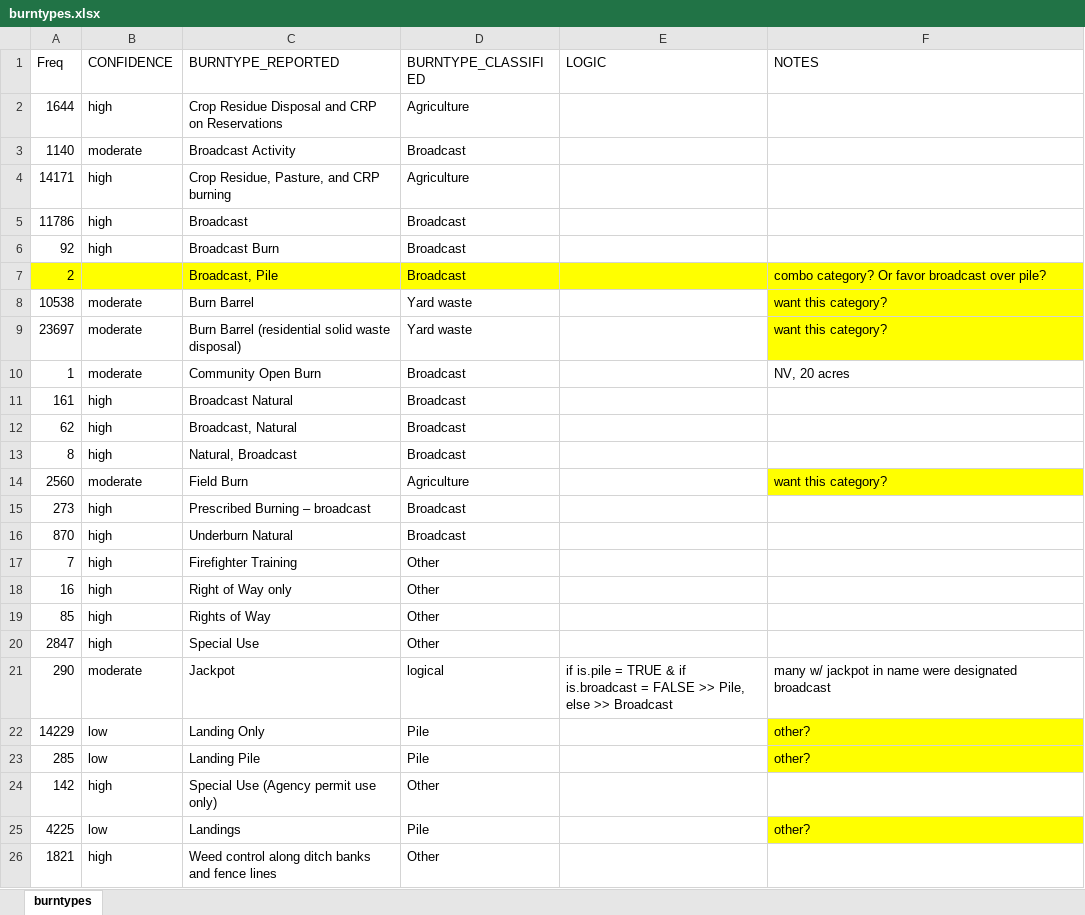
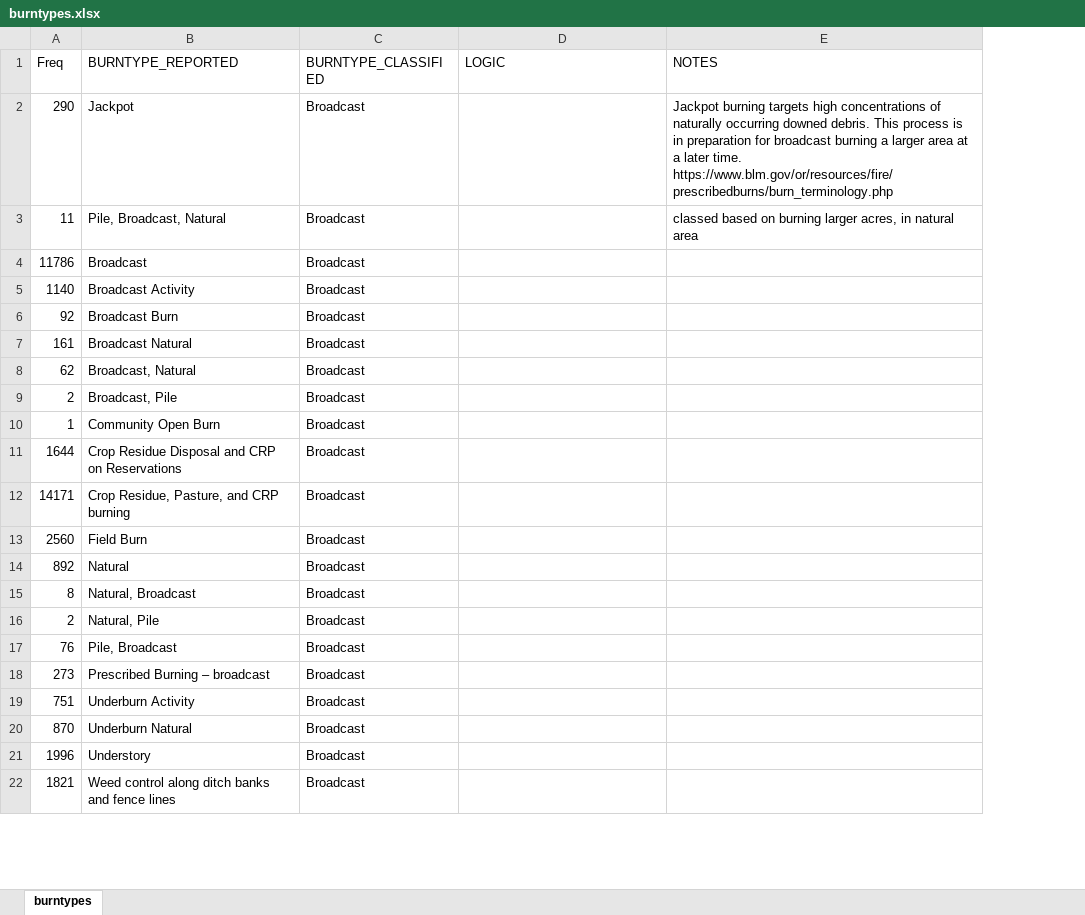
Before and after one commit to koriblankenship/StateRx, an Excel workbook: burntypes.xlsx, sheet burntypes, drawn as a sheet; only a part is shown; values as stored, in another font and other column widths than the file's, no borders; removed rows and columns are numbered as before the commit, all else as after; the diff covers the shown part only; the diff names each change by its address in the sheet, - before the commit and + after, or states it on an @@ line.

Commit message:
updated burn type classified logic, drafted logic for filtering unique burns, drafted leaflet map

```diff
--- a/burntypes.xlsx (sheet burntypes)
+++ b/burntypes.xlsx (sheet burntypes)
-column B (CONFIDENCE), row 3: moderate; row 6: high; rows 11-13: all high; rows 15-16: high | high; row 26: high
-row 2: 1644 | high | Crop Residue Disposal and CRP on Reservations | Agriculture
+row 2: 290 | Jackpot | Broadcast |  | Jackpot burning targets high concentrations of naturally occurring downed debris. This process is in preparation for broadcast burning a larger area at a later time. https://www.blm.gov/or/resources/fire/prescribedburns/burn_terminology.php
+row 3: 11 | Pile, Broadcast, Natural | Broadcast |  | classed based on burning larger acres, in natural area
@@ row 5 moved to row 4: 11786 @@
-row 4: 14171 | high | Crop Residue, Pasture, and CRP burning | Agriculture
-row 7: 2 |  | Broadcast, Pile | Broadcast |  | combo category? Or favor broadcast over pile?
-row 8: 10538 | moderate | Burn Barrel | Yard waste |  | want this category?
-row 9: 23697 | moderate | Burn Barrel (residential solid waste disposal) | Yard waste |  | want this category?
-row 10: 1 | moderate | Community Open Burn | Broadcast |  | NV, 20 acres
+row 9: 2 | Broadcast, Pile | Broadcast
+row 10: 1 | Community Open Burn | Broadcast
+row 11: 1644 | Crop Residue Disposal and CRP on Reservations | Broadcast
+row 12: 14171 | Crop Residue, Pasture, and CRP burning | Broadcast
+row 13: 2560 | Field Burn | Broadcast
@@ row 36 moved to row 14: 892 @@
-row 14: 2560 | moderate | Field Burn | Agriculture |  | want this category?
+row 16: 2 | Natural, Pile | Broadcast
+row 17: 76 | Pile, Broadcast | Broadcast
@@ row 56 moved to row 19: 751 @@
-row 17: 7 | high | Firefighter Training | Other
-row 18: 16 | high | Right of Way only | Other
-row 19: 85 | high | Rights of Way | Other
-row 20: 2847 | high | Special Use | Other
-row 21: 290 | moderate | Jackpot | logical | if is.pile = TRUE & if is.broadcast = FALSE >> Pile, else >> Broadcast | many w/ jackpot in name were designated broadcast
-row 22: 14229 | low | Landing Only | Pile |  | other?
-row 23: 285 | low | Landing Pile | Pile |  | other?
-row 24: 142 | high | Special Use (Agency permit use only) | Other
-row 25: 4225 | low | Landings | Pile |  | other?
@@ row 58 moved to row 21: 1996 @@
-C22 (BURNTYPE_CLASSIFIED): Other
+C22 (BURNTYPE_CLASSIFIED): Broadcast
```
Also changed, not shown: 20 added rows, 13 removed rows, 6 edited cells and cell formats elsewhere in this sheet, attributexwalk.xlsx, 36 other files.
